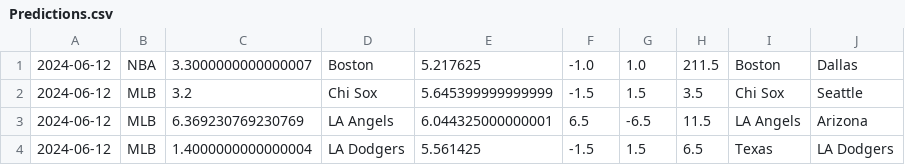
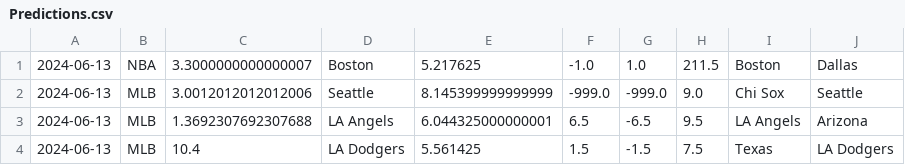
Before and after one commit to cookeda/CapstoneSportsbook, a CSV file: OddsHistory/History/Predictions.csv, drawn as a sheet.

```diff
--- a/OddsHistory/History/Predictions.csv
+++ b/OddsHistory/History/Predictions.csv
@@ -1,4 +1,4 @@
-2024-06-12,NBA,3.3000000000000007,Boston,5.217625,-1.0,1.0,211.5,Boston,Dallas
-2024-06-12,MLB,3.2,Chi Sox,5.645399999999999,-1.5,1.5,3.5,Chi Sox,Seattle
-2024-06-12,MLB,6.369230769230769,LA Angels,6.044325000000001,6.5,-6.5,11.5,LA Angels,Arizona
-2024-06-12,MLB,1.4000000000000004,LA Dodgers,5.561425,-1.5,1.5,6.5,Texas,LA Dodgers
+2024-06-13,NBA,3.3000000000000007,Boston,5.217625,-1.0,1.0,211.5,Boston,Dallas
+2024-06-13,MLB,3.0012012012012006,Seattle,8.145399999999999,-999.0,-999.0,9.0,Chi Sox,Seattle
+2024-06-13,MLB,1.3692307692307688,LA Angels,6.044325000000001,6.5,-6.5,9.5,LA Angels,Arizona
+2024-06-13,MLB,10.4,LA Dodgers,5.561425,1.5,-1.5,7.5,Texas,LA Dodgers
```
Also changed, not shown: 18 other files.
